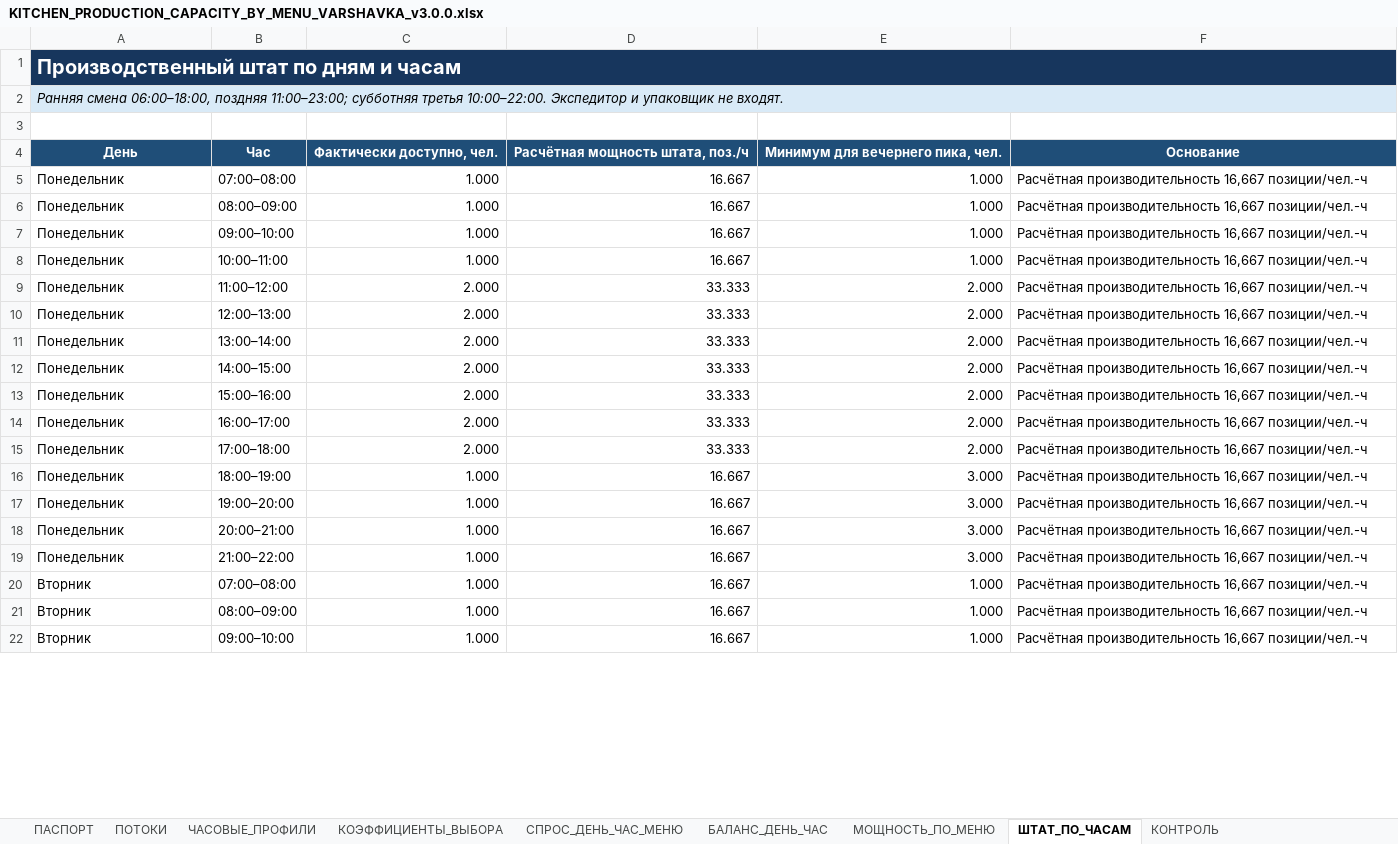
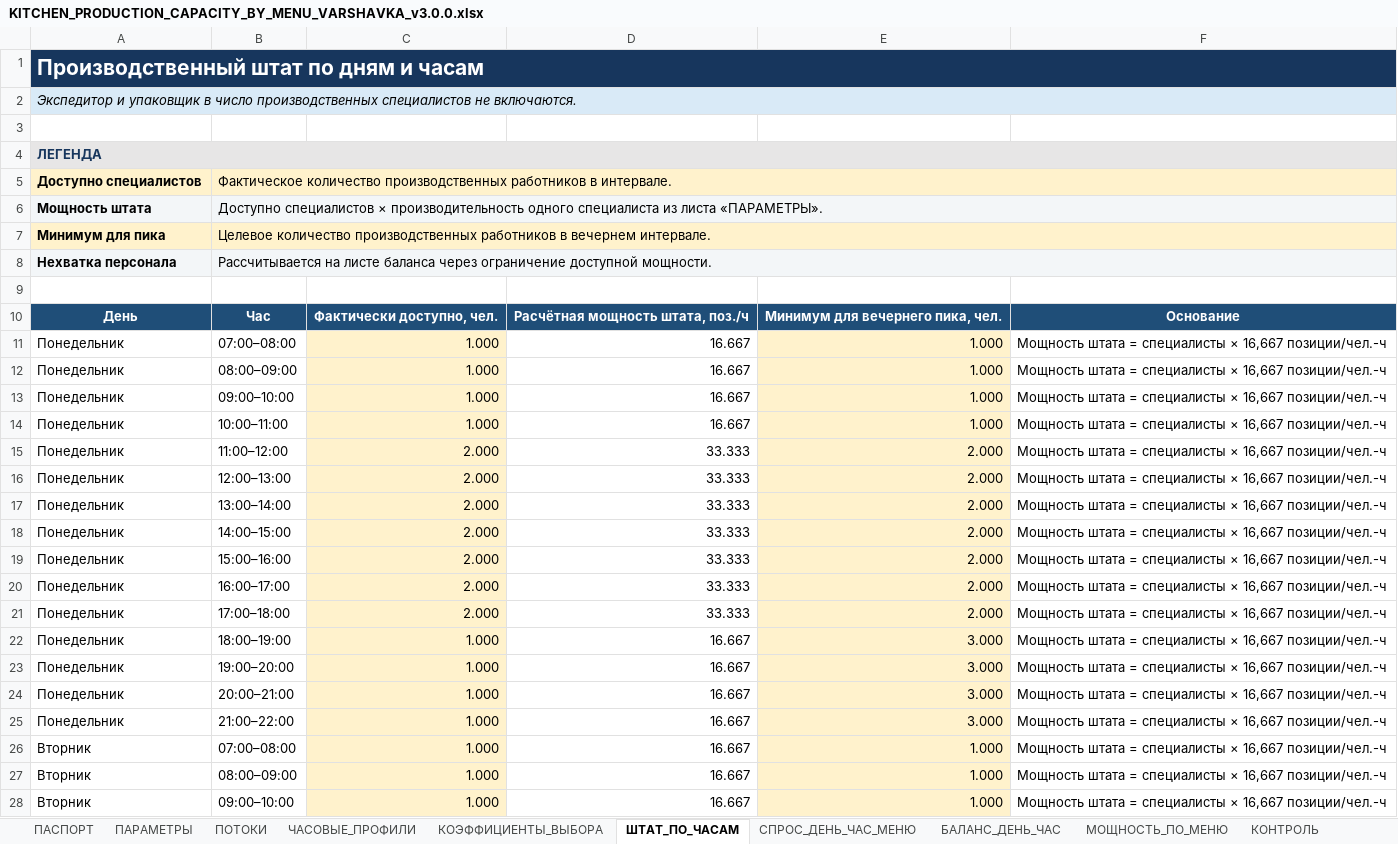
Before and after one commit to slavagrachov/varshavka-cafe-usali-model, an Excel workbook: downloads/KITCHEN_PRODUCTION_CAPACITY_BY_MENU_VARSHAVKA_v3.0.0.xlsx, sheet ШТАТ_ПО_ЧАСАМ, drawn as a sheet; only a part is shown; values as stored, in another font and other column widths than the file's, no borders; addresses are those after the commit; the diff covers the shown part only; the diff names each change by its address in the sheet, - before the commit and + after, or states it on an @@ line.

```diff
--- a/downloads/KITCHEN_PRODUCTION_CAPACITY_BY_MENU_VARSHAVKA_v3.0.0.xlsx (sheet ШТАТ_ПО_ЧАСАМ)
+++ b/downloads/KITCHEN_PRODUCTION_CAPACITY_BY_MENU_VARSHAVKA_v3.0.0.xlsx (sheet ШТАТ_ПО_ЧАСАМ)
+sheet tab: ПАРАМЕТРЫ
@@ sheet tab order changed: ПАСПОРТ | ПАРАМЕТРЫ | ПОТОКИ | ЧАСОВЫЕ_ПРОФИЛИ | КОЭФФИЦИЕНТЫ_ВЫБОРА | ШТАТ_ПО_ЧАСАМ | СПРОС_ДЕНЬ_ЧАС_МЕНЮ | БАЛАНС_ДЕНЬ_ЧАС | МОЩНОСТЬ_ПО_МЕНЮ | КОНТРОЛЬ @@
@@ A1 text size: larger @@
-A2: Ранняя смена 06:00–18:00, поздняя 11:00–23:00; субботняя третья 10:00–22:00. Экспедитор и упаковщик не входят.
+A2: Экспедитор и упаковщик в число производственных специалистов не включаются.
+row 3: (empty)
+row 4: ЛЕГЕНДА
+row 5: Доступно специалистов | Фактическое количество производственных работников в интервале.
+row 6: Мощность штата | Доступно специалистов × производительность одного специалиста из листа «ПАРАМЕТРЫ».
+row 7: Минимум для пика | Целевое количество производственных работников в вечернем интервале.
+row 8: Нехватка персонала | Рассчитывается на листе баланса через ограничение доступной мощности.
-C11:C28 fill: none
+C11:C28 fill: #FFF2CC
-E11:E28 fill: none
+E11:E28 fill: #FFF2CC
-F11:F28: Расчётная производительность 16,667 позиции/чел.-ч
+F11:F28: Мощность штата = специалисты × 16,667 позиции/чел.-ч
```
Also changed, not shown: 87 edited cells and cell formats elsewhere in this sheet, sheet КОЭФФИЦИЕНТЫ_ВЫБОРА, sheet ПАСПОРТ, sheet ЧАСОВЫЕ_ПРОФИЛИ, sheet КОНТРОЛЬ, sheet ПОТОКИ, sheet БАЛАНС_ДЕНЬ_ЧАС, 2 more sheets, formulas that keep their value, 6 other files.
